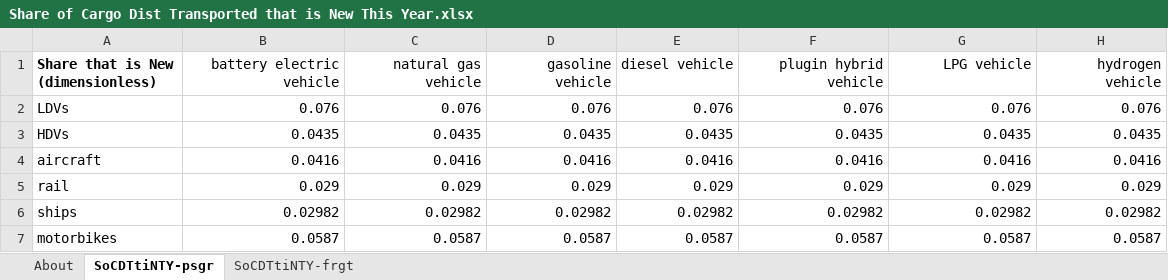
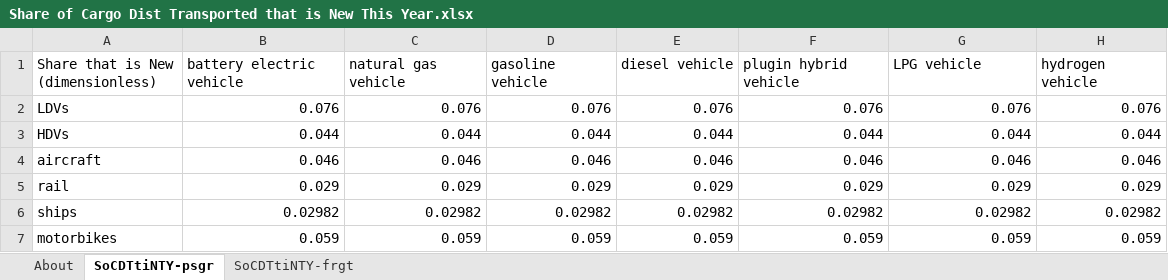
Before and after one commit to EnergyInnovation/eps-colorado, an Excel workbook: InputData/trans/SoCDTtiNTY/Share of Cargo Dist Transported that is New This Year.xlsx, sheet SoCDTtiNTY-psgr, drawn as a sheet; values as stored, in another font and other column widths than the file's, no borders; the diff names each change by its address in the sheet, - before the commit and + after, or states it on an @@ line.

```diff
--- a/InputData/trans/SoCDTtiNTY/Share of Cargo Dist Transported that is New This Year.xlsx (sheet SoCDTtiNTY-psgr)
+++ b/InputData/trans/SoCDTtiNTY/Share of Cargo Dist Transported that is New This Year.xlsx (sheet SoCDTtiNTY-psgr)
-A1 bold: on
+A1 bold: off
-B1:H1 alignment: right
+B1:H1 alignment: left
-B3 (battery electric vehicle): 0.0435
+B3 (battery electric vehicle): 0.044
-C3 (natural gas vehicle): 0.0435
+C3 (natural gas vehicle): 0.044
-D3 (gasoline vehicle): 0.0435
+D3 (gasoline vehicle): 0.044
-E3 (diesel vehicle): 0.0435
+E3 (diesel vehicle): 0.044
-F3 (plugin hybrid vehicle): 0.0435
+F3 (plugin hybrid vehicle): 0.044
-G3 (LPG vehicle): 0.0435
+G3 (LPG vehicle): 0.044
-H3 (hydrogen vehicle): 0.0435
+H3 (hydrogen vehicle): 0.044
-B4 (battery electric vehicle): 0.0416
+B4 (battery electric vehicle): 0.046
-C4 (natural gas vehicle): 0.0416
+C4 (natural gas vehicle): 0.046
-D4 (gasoline vehicle): 0.0416
+D4 (gasoline vehicle): 0.046
-E4 (diesel vehicle): 0.0416
+E4 (diesel vehicle): 0.046
-F4 (plugin hybrid vehicle): 0.0416
+F4 (plugin hybrid vehicle): 0.046
-G4 (LPG vehicle): 0.0416
+G4 (LPG vehicle): 0.046
-H4 (hydrogen vehicle): 0.0416
+H4 (hydrogen vehicle): 0.046
-B7 (battery electric vehicle): 0.0587
+B7 (battery electric vehicle): 0.059
-C7 (natural gas vehicle): 0.0587
+C7 (natural gas vehicle): 0.059
-D7 (gasoline vehicle): 0.0587
+D7 (gasoline vehicle): 0.059
-E7 (diesel vehicle): 0.0587
+E7 (diesel vehicle): 0.059
-F7 (plugin hybrid vehicle): 0.0587
+F7 (plugin hybrid vehicle): 0.059
-G7 (LPG vehicle): 0.0587
+G7 (LPG vehicle): 0.059
-H7 (hydrogen vehicle): 0.0587
+H7 (hydrogen vehicle): 0.059
```
Also changed, not shown: sheet SoCDTtiNTY-frgt, InputData/bldgs/SoCEUtiNTY/Share of Cpnt E Use that is New This Year.xlsx, 3 other files.
